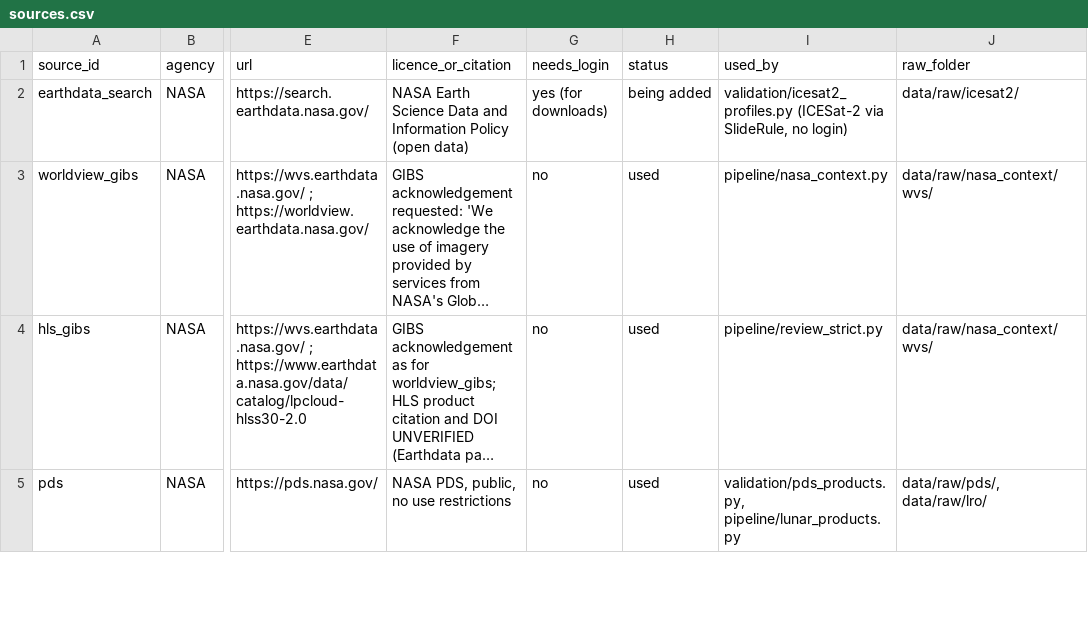
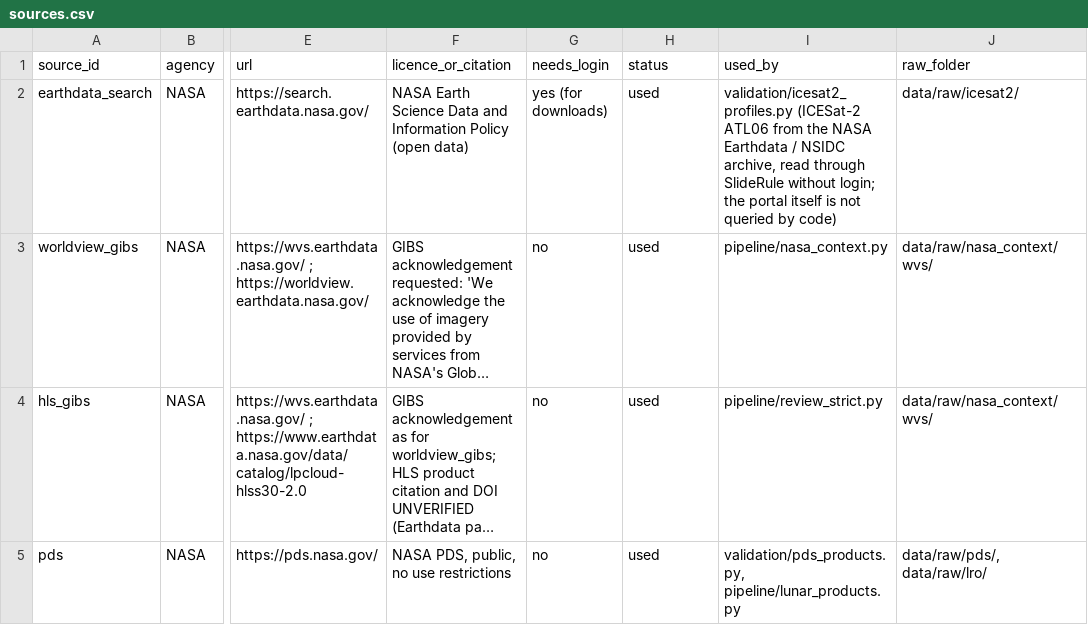
Before and after one commit to BartoszPreus/NASA, a CSV file: data/sources.csv, drawn as a sheet; only a part is shown, gaps mark what is left out; long unchanged cells end in …; the diff names each change by its address in the sheet, - before the commit and + after, or states it on an @@ line.

```diff
--- a/data/sources.csv
+++ b/data/sources.csv
-H2 (status): being added
+H2 (status): used
-I2 (used_by): validation/icesat2_profiles.py (ICESat-2 via SlideRule, no login)
+I2 (used_by): validation/icesat2_profiles.py (ICESat-2 ATL06 from the NASA Earthdata / NSIDC archive, read through SlideRule without login; the portal itself is not queried by code)
```
Also changed, not shown: data/catalog.csv, data/run_log.csv, 2 other files.
